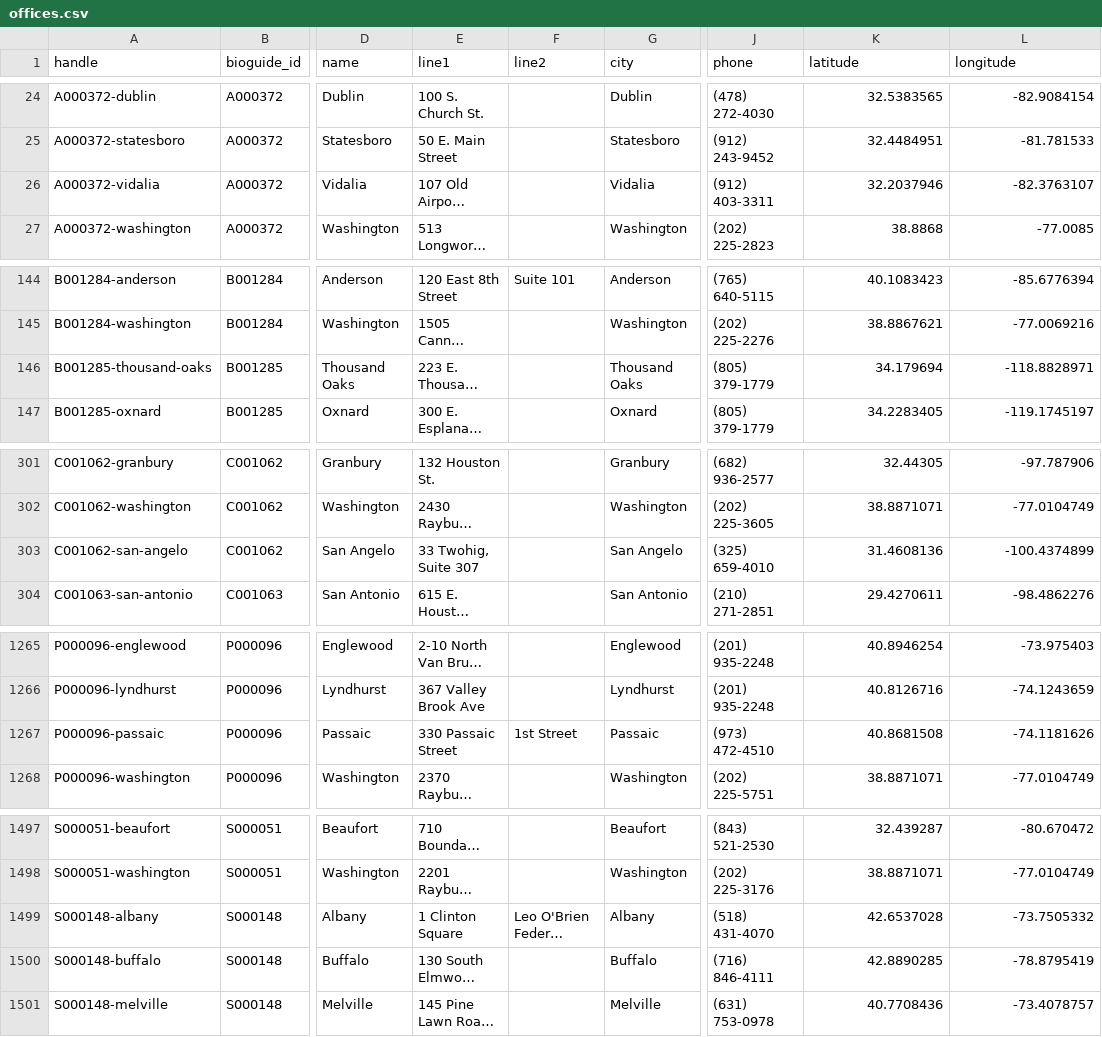
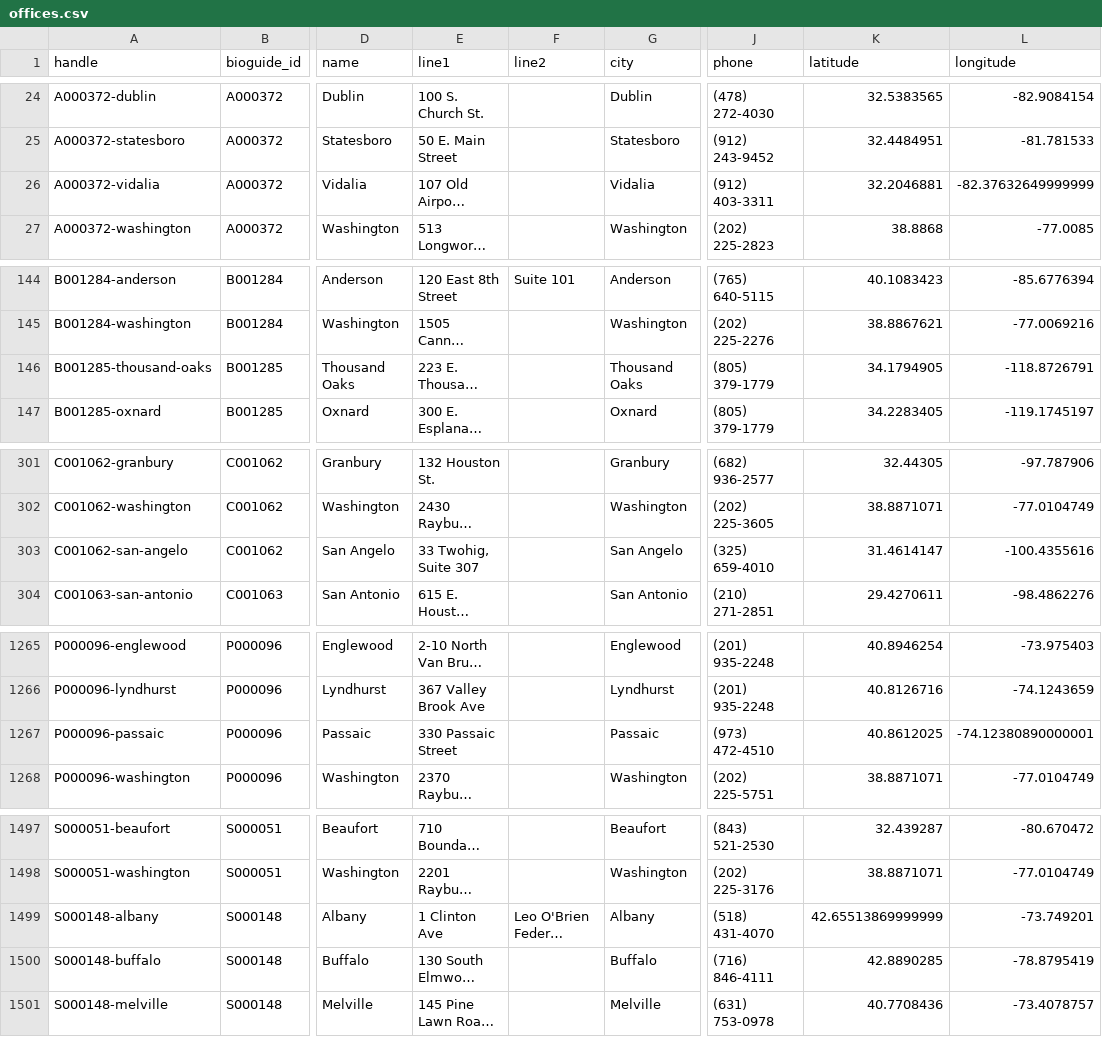
Before and after one commit to jlgoldman/membersofcongress, a CSV file: offices.csv, drawn as a sheet; only a part is shown, gaps mark what is left out; long unchanged cells end in …; the diff covers the shown part only; the diff names each change by its address in the sheet, - before the commit and + after, or states it on an @@ line.

Commit message:
Small geocode fixes after comparison with other dataset

```diff
--- a/offices.csv
+++ b/offices.csv
-K26 (latitude): 32.2037946
+K26 (latitude): 32.2046881
-L26 (longitude): -82.3763107
+L26 (longitude): -82.37632649999999
-K146 (latitude): 34.179694
+K146 (latitude): 34.1794905
-L146 (longitude): -118.8828971
+L146 (longitude): -118.8726791
-K303 (latitude): 31.4608136
+K303 (latitude): 31.4614147
-L303 (longitude): -100.4374899
+L303 (longitude): -100.4355616
-F1267 (line2): 1st Street
+F1267 (line2): (empty)
-K1267 (latitude): 40.8681508
+K1267 (latitude): 40.8612025
-L1267 (longitude): -74.1181626
+L1267 (longitude): -74.12380890000001
-E1499 (line1): 1 Clinton Square
+E1499 (line1): 1 Clinton Ave
-K1499 (latitude): 42.6537028
+K1499 (latitude): 42.65513869999999
-L1499 (longitude): -73.7505332
+L1499 (longitude): -73.749201
```
Also changed, not shown: 15 edited cells elsewhere in this file, 4 other files.
